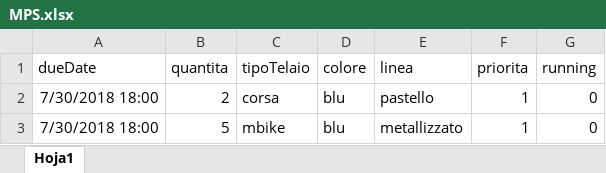
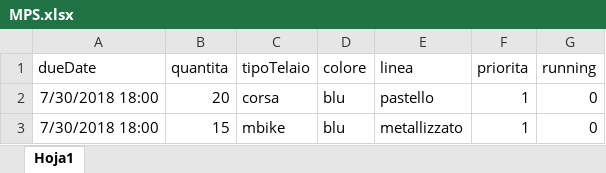
Before and after one commit to AndreaDelbene/Sto---Bocca-Sacci, an Excel workbook: MPS.xlsx, sheet Hoja1, drawn as a sheet; values as stored, in another font and other column widths than the file's, no borders; the diff names each change by its address in the sheet, - before the commit and + after, or states it on an @@ line.

```diff
--- a/MPS.xlsx (sheet Hoja1)
+++ b/MPS.xlsx (sheet Hoja1)
-B2 (quantita): 2
+B2 (quantita): 20
-B3 (quantita): 5
+B3 (quantita): 15
```
Also changed, not shown: 7 other files.
